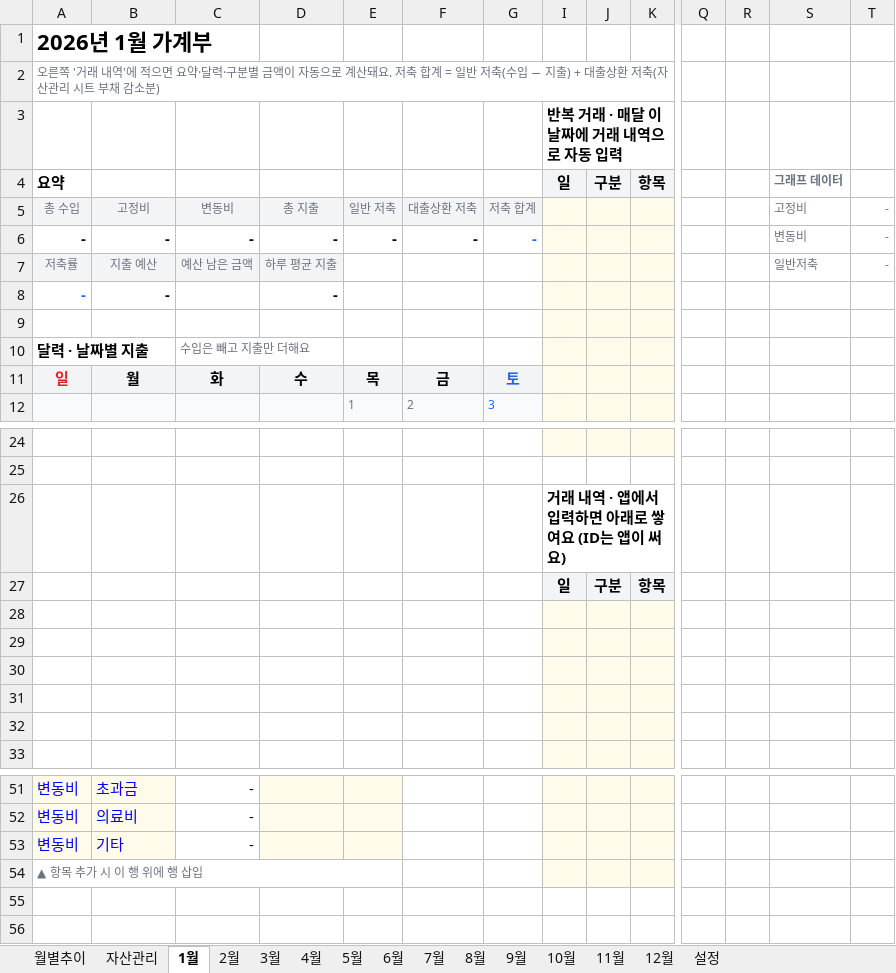
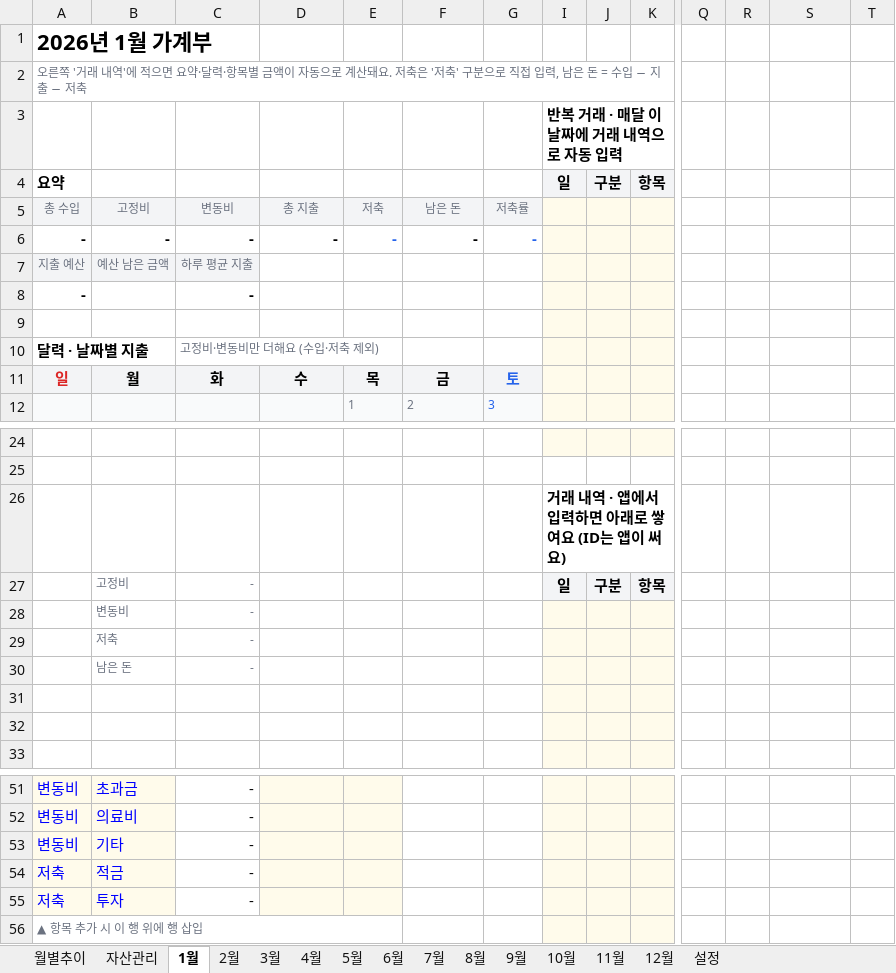
Before and after one commit to cham0919/AllLever-asset, an Excel workbook: template.xlsx, sheet 1월, drawn as a sheet; only a part is shown, gaps mark what is left out; values as stored, in another font and other column widths than the file's, no borders; charts and pictures and conditional formats not drawn; removed rows and columns are numbered as before the commit, all else as after; rows hold the shown columns only; the diff names each change by its address in the sheet, - before the commit and + after, or states it on an @@ line.

```diff
--- a/template.xlsx (sheet 1월)
+++ b/template.xlsx (sheet 1월)
-A2: …·달력·구분별 금액이 자동으로 계산돼요. 저축 합계 = 일반 저축(수입 − 지출) + 대출상환 저축(자산관리 시트 부채 감소분)
+A2: …·달력·항목별 금액이 자동으로 계산돼요. 저축은 '저축' 구분으로 직접 입력, 남은 돈 = 수입 − 지출 − 저축
-S4: 그래프 데이터
+S4: (empty)
-E5: 일반 저축
+E5: 저축
-F5: 대출상환 저축
+F5: 남은 돈
-G5: 저축 합계
+G5: 저축률
-S5: 고정비
+S5: (empty)
-T5:T6: -
+T5:T6: (empty)
-E6 text colour: black
+E6 text colour: #2563EB
-S6: 변동비
+S6: (empty)
-row 7: 저축률 | 지출 예산 | 예산 남은 금액 | 하루 평균 지출 |  |  |  |  |  |  |  |  | 일반저축 | -
-row 8: - | - |  | -
+row 7: 지출 예산 | 예산 남은 금액 | 하루 평균 지출
+row 8: - |  | -
-C10: 수입은 빼고 지출만 더해요
+C10: 고정비·변동비만 더해요 (수입·저축 제외)
-B27: (empty)
+B27: 고정비
-C27: (empty)
+C27: -
-row 28: (empty)
+row 28:  | 변동비 | -
-row 29: (empty)
+row 29:  | 저축 | -
-row 30: (empty)
+row 30:  | 남은 돈 | -
+row 54: 저축 | 적금 | -
+row 55: 저축 | 투자 | -
```
Also changed, not shown: sheet 3월, sheet 5월, sheet 7월, sheet 8월, sheet 4월, sheet 6월, 8 more sheets, formulas that keep their value, charts or pictures, demo.xlsx, demo2025.xlsx, 12 other files.
